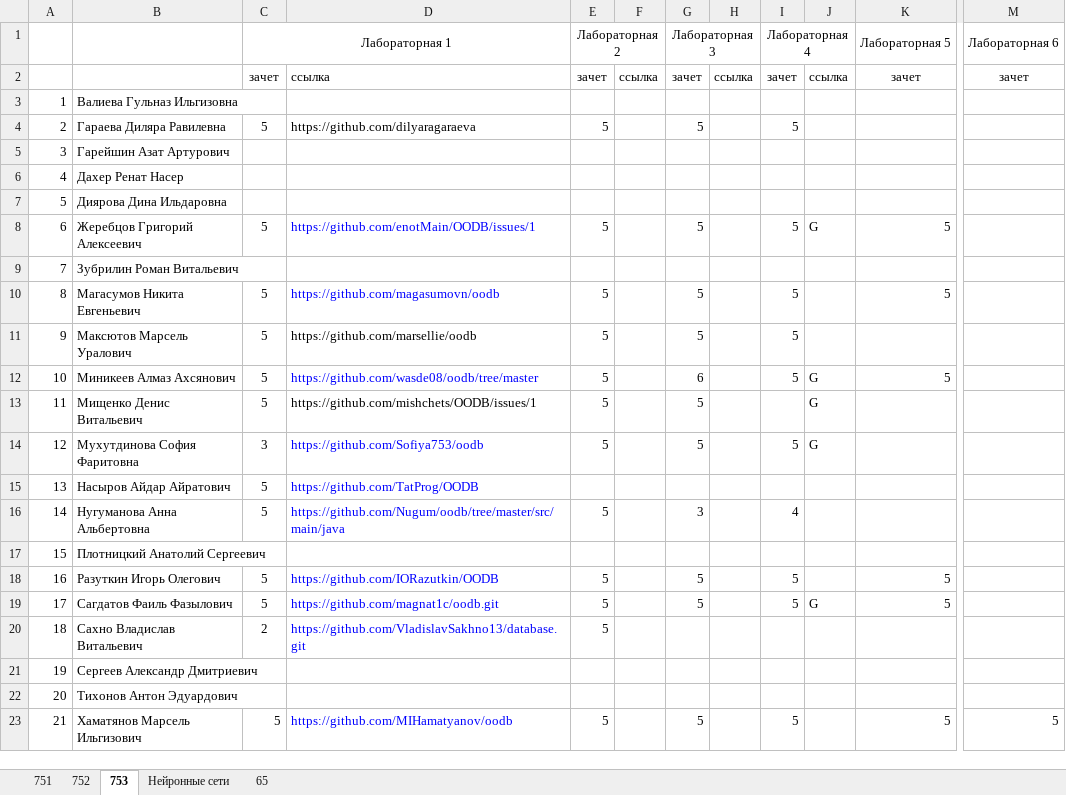
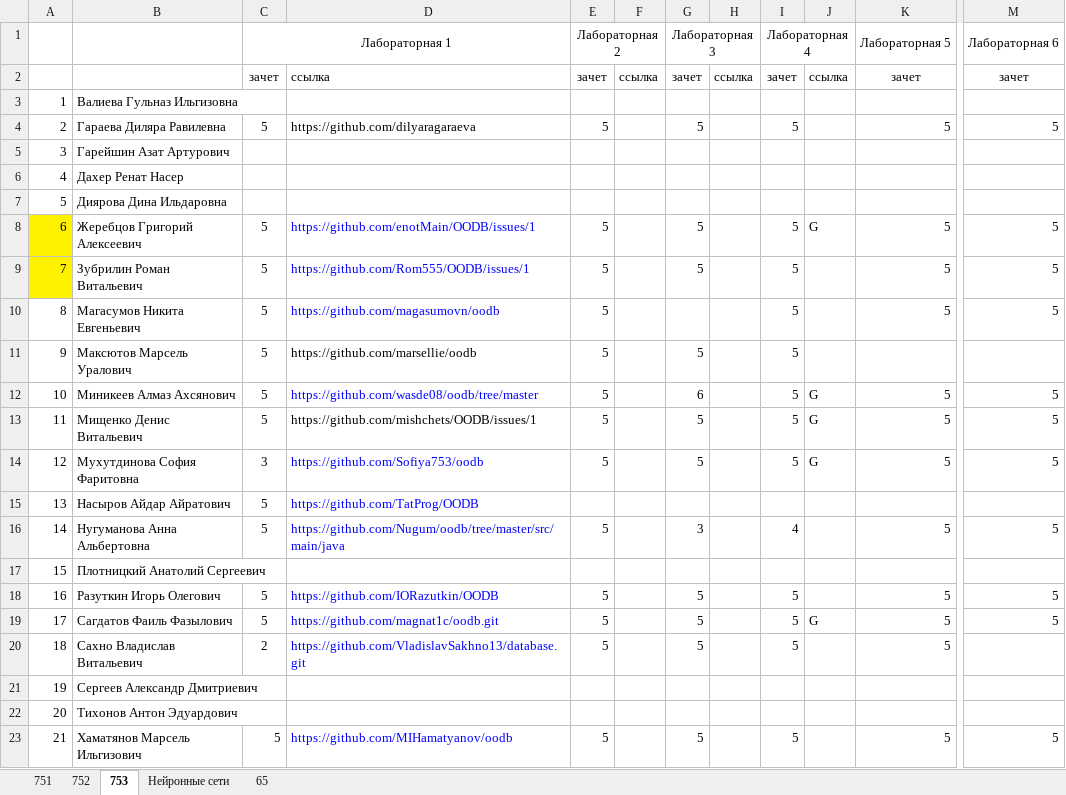
Before and after one commit to ksenikeev/oodb, an Excel workbook: doc/oodb_implementation.xlsx, sheet 753, drawn as a sheet; only a part is shown, gaps mark what is left out; values as stored, in another font and other column widths than the file's, no borders; the diff names each change by its address in the sheet, - before the commit and + after, or states it on an @@ line.

```diff
--- a/doc/oodb_implementation.xlsx (sheet 753)
+++ b/doc/oodb_implementation.xlsx (sheet 753)
-K4 (Лабораторная 5): (empty)
+K4 (Лабораторная 5): 5
-M4 (Лабораторная 6): (empty)
+M4 (Лабораторная 6): 5
-A8:A9 fill: none
+A8:A9 fill: #FFF200
-M8:M10 (Лабораторная 6): (empty)
+M8:M10 (Лабораторная 6): 5
-C9 (Лабораторная 1): (empty)
+C9 (Лабораторная 1): 5
-D9: (empty)
+D9: https://github.com/Rom555/OODB/issues/1
-E9 (Лабораторная 2): (empty)
+E9 (Лабораторная 2): 5
-G9 (Лабораторная 3): (empty)
+G9 (Лабораторная 3): 5
-I9 (Лабораторная 4): (empty)
+I9 (Лабораторная 4): 5
-K9 (Лабораторная 5): (empty)
+K9 (Лабораторная 5): 5
-G10 (Лабораторная 3): 5
+G10 (Лабораторная 3): (empty)
-M12:M14 (Лабораторная 6): (empty)
+M12:M14 (Лабораторная 6): 5
-I13 (Лабораторная 4): (empty)
+I13 (Лабораторная 4): 5
-K13:K14 (Лабораторная 5): (empty)
+K13:K14 (Лабораторная 5): 5
-K16 (Лабораторная 5): (empty)
+K16 (Лабораторная 5): 5
-M16 (Лабораторная 6): (empty)
+M16 (Лабораторная 6): 5
-M18:M19 (Лабораторная 6): (empty)
+M18:M19 (Лабораторная 6): 5
-G20 (Лабораторная 3): (empty)
+G20 (Лабораторная 3): 5
-I20 (Лабораторная 4): (empty)
+I20 (Лабораторная 4): 5
-K20 (Лабораторная 5): (empty)
+K20 (Лабораторная 5): 5
```
Also changed, not shown: sheet 751, sheet 752.
